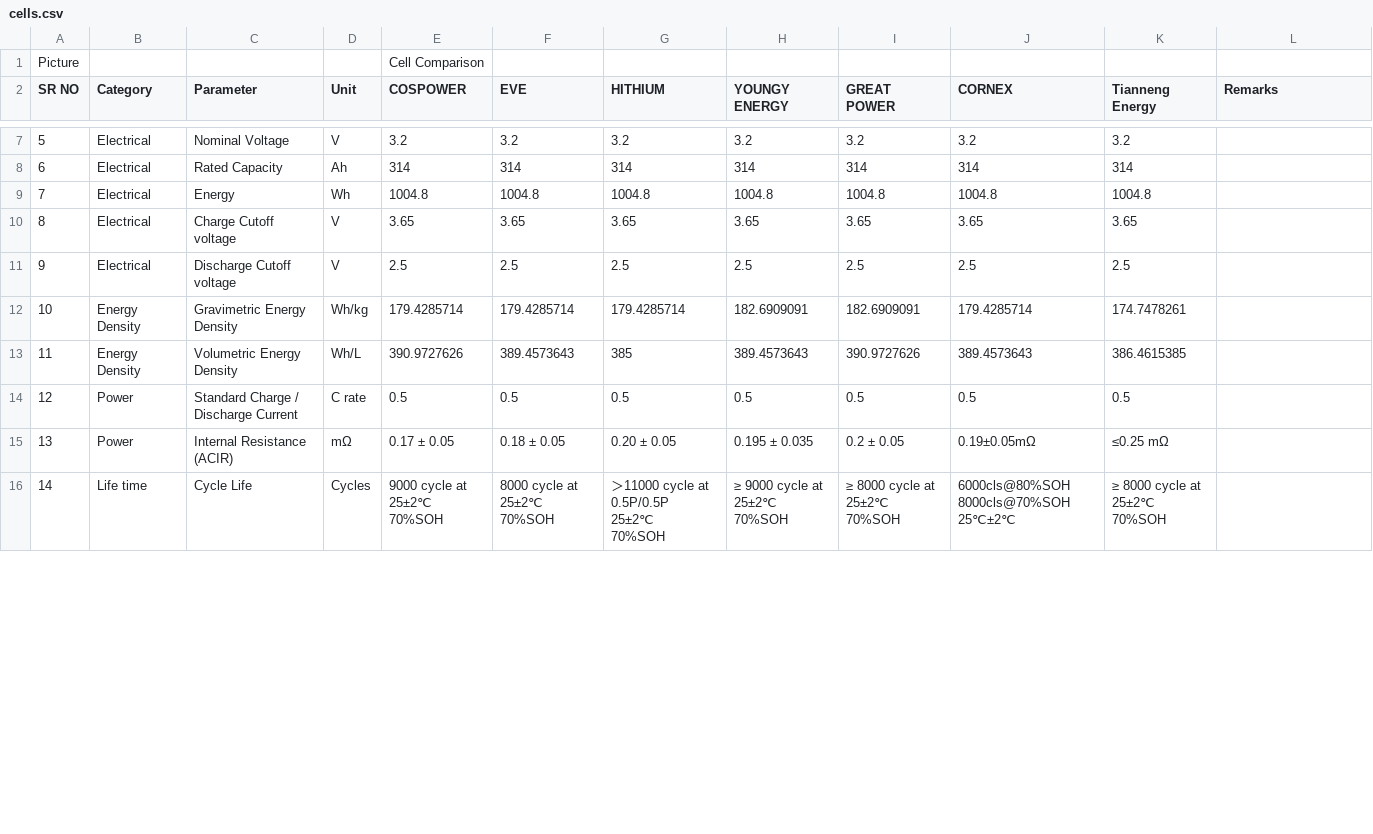
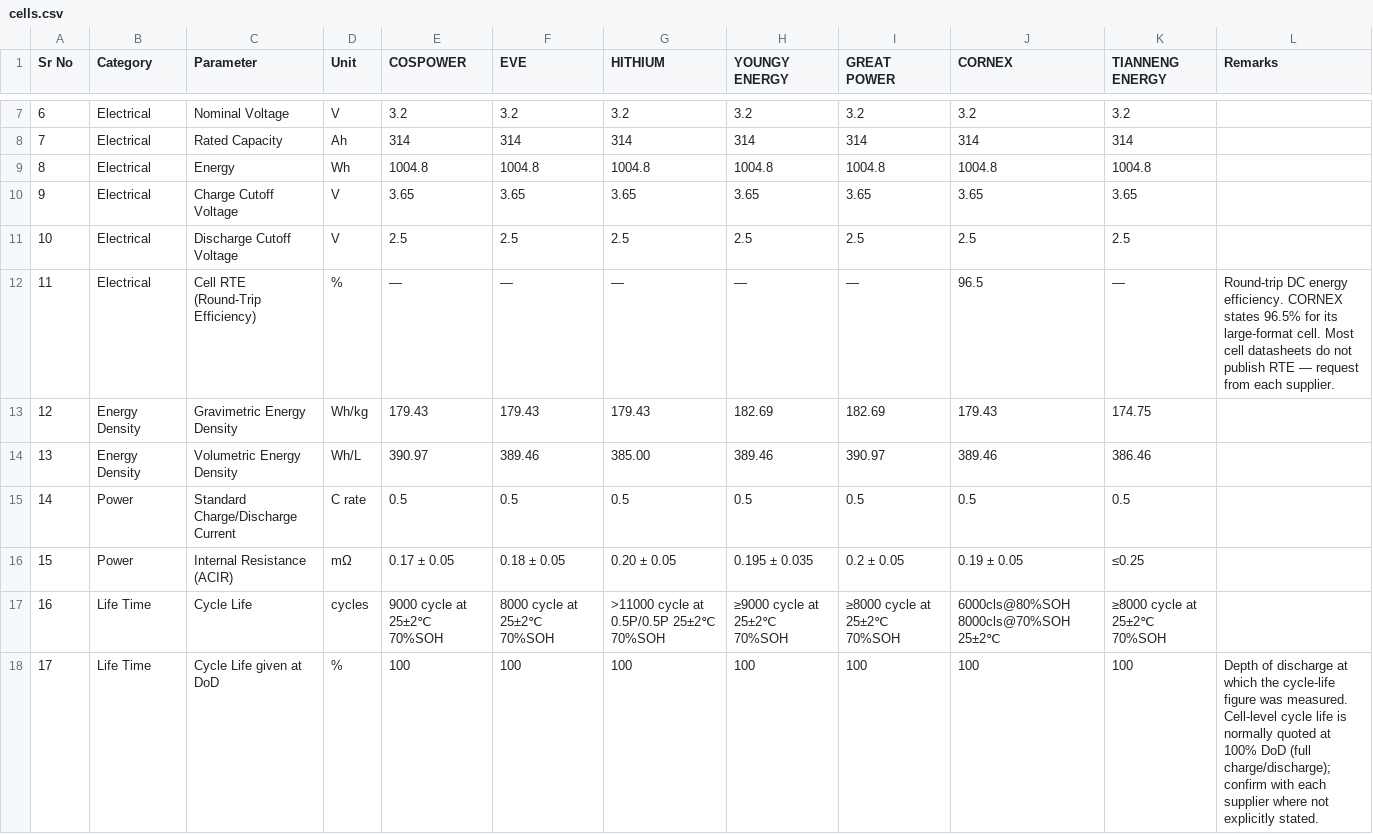
Before and after one commit to mayurtailor110-eng/Cell-dashboard, a CSV file: cells.csv, drawn as a sheet; only a part is shown, gaps mark what is left out; removed rows and columns are numbered as before the commit, all else as after; ↵ is a line break in a cell; the diff covers the shown part only; the diff names each change by its address in the sheet, - before the commit and + after, or states it on an @@ line.

Commit message:
Add files via upload

```diff
--- a/cells.csv
+++ b/cells.csv
-row 1: Picture |  |  |  | Cell Comparison
@@ column A (Sr No) renumbered from row 1 down @@
-K1: Tianneng Energy
+K1: TIANNENG ENERGY
-C10 (Parameter): Charge Cutoff voltage
+C10 (Parameter): Charge Cutoff Voltage
-C11 (Parameter): Discharge Cutoff voltage
+C11 (Parameter): Discharge Cutoff Voltage
+row 12: 11 | Electrical | Cell RTE (Round-Trip Efficiency) | % | — | — | — | — | — | 96.5 | — | Round-trip DC energy efficiency. CORNEX states 96.5% for its large-format cell. Most cell datasheets do not publish RTE — request from each supplier.
-E13 (COSPOWER): 179.4285714
+E13 (COSPOWER): 179.43
-F13 (EVE): 179.4285714
+F13 (EVE): 179.43
-G13 (HITHIUM): 179.4285714
+G13 (HITHIUM): 179.43
-H13 (YOUNGY ENERGY): 182.6909091
+H13 (YOUNGY ENERGY): 182.69
-I13 (GREAT POWER): 182.6909091
+I13 (GREAT POWER): 182.69
-J13 (CORNEX): 179.4285714
+J13 (CORNEX): 179.43
-K13 (TIANNENG ENERGY): 174.7478261
+K13 (TIANNENG ENERGY): 174.75
-E14 (COSPOWER): 390.9727626
+E14 (COSPOWER): 390.97
-F14 (EVE): 389.4573643
+F14 (EVE): 389.46
-G14 (HITHIUM): 385
+G14 (HITHIUM): 385.00
-H14 (YOUNGY ENERGY): 389.4573643
+H14 (YOUNGY ENERGY): 389.46
-I14 (GREAT POWER): 390.9727626
+I14 (GREAT POWER): 390.97
-J14 (CORNEX): 389.4573643
+J14 (CORNEX): 389.46
-K14 (TIANNENG ENERGY): 386.4615385
+K14 (TIANNENG ENERGY): 386.46
-C15 (Parameter): Standard Charge / Discharge Current
+C15 (Parameter): Standard Charge/Discharge Current
-J16 (CORNEX): 0.19±0.05mΩ
+J16 (CORNEX): 0.19 ± 0.05
-K16 (TIANNENG ENERGY): ≤0.25 mΩ
+K16 (TIANNENG ENERGY): ≤0.25
-B17 (Category): Life time
+B17 (Category): Life Time
-D17 (Unit): Cycles
+D17 (Unit): cycles
-E17 (COSPOWER): 9000 cycle at ↵ 25±2℃ ↵ 70%SOH
+E17 (COSPOWER): 9000 cycle at 25±2℃ 70%SOH
-F17 (EVE): 8000 cycle at ↵ 25±2℃ ↵ 70%SOH
+F17 (EVE): 8000 cycle at 25±2℃ 70%SOH
-G17 (HITHIUM): ＞11000 cycle at ↵ 0.5P/0.5P ↵ 25±2℃ ↵ 70%SOH
+G17 (HITHIUM): >11000 cycle at 0.5P/0.5P 25±2℃ 70%SOH
-H17 (YOUNGY ENERGY): ≥ 9000 cycle at ↵ 25±2℃ ↵ 70%SOH
+H17 (YOUNGY ENERGY): ≥9000 cycle at 25±2℃ 70%SOH
-I17 (GREAT POWER): ≥ 8000 cycle at ↵ 25±2℃ ↵ 70%SOH
+I17 (GREAT POWER): ≥8000 cycle at 25±2℃ 70%SOH
-J17 (CORNEX): 6000cls@80%SOH ↵ 8000cls@70%SOH ↵ 25℃±2℃
+J17 (CORNEX): 6000cls@80%SOH 8000cls@70%SOH 25±2℃
-K17 (TIANNENG ENERGY): ≥ 8000 cycle at ↵ 25±2℃ ↵ 70%SOH
+K17 (TIANNENG ENERGY): ≥8000 cycle at 25±2℃ 70%SOH
+row 18: 17 | Life Time | Cycle Life given at DoD | % | 100 | 100 | 100 | 100 | 100 | 100 | 100 | Depth of discharge at which the cycle-life figure was measured. Cell-level cycle life is normally quoted at 100% DoD (full charge/discharge); confirm with each supplier where not explicitly stated.
```
Also changed, not shown: 3 added rows, 2 removed rows and 35 edited cells elsewhere in this file.
